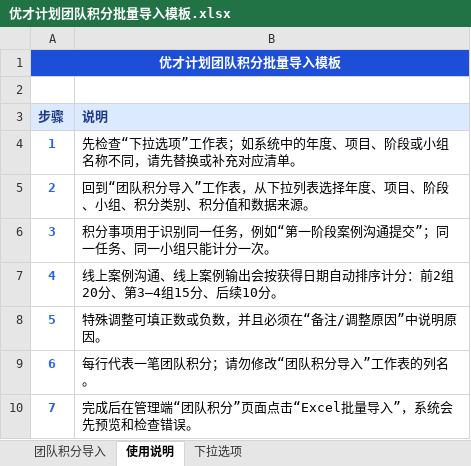
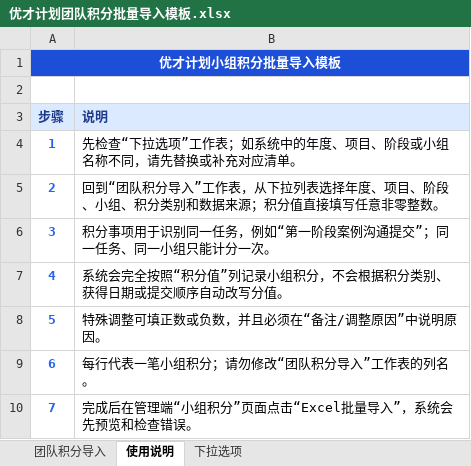
Before and after one commit to caiyan0303/points-system, an Excel workbook: frontend/public/templates/优才计划团队积分批量导入模板.xlsx, sheet 使用说明, drawn as a sheet; values as stored, in another font and other column widths than the file's, no borders; the diff names each change by its address in the sheet, - before the commit and + after, or states it on an @@ line.

Commit message:
preserve custom point values

```diff
--- a/frontend/public/templates/优才计划团队积分批量导入模板.xlsx (sheet 使用说明)
+++ b/frontend/public/templates/优才计划团队积分批量导入模板.xlsx (sheet 使用说明)
-A1 (步骤): 优才计划团队积分批量导入模板
+A1 (步骤): 优才计划小组积分批量导入模板
-B5 (说明): …积分类别、积分值和数据来源。
+B5 (说明): …积分类别和数据来源；积分值直接填写任意非零整数。
-B7 (说明): 线上案例沟通、线上案例输出会按获得日期自动排序计分：前2组20分、第3—4组15分、后续10分。
+B7 (说明): 系统会完全按照“积分值”列记录小组积分，不会根据积分类别、获得日期或提交顺序自动改写分值。
-B9 (说明): 每行代表一笔团队积分；请勿修改“团队积分导入”工作表的列名。
+B9 (说明): 每行代表一笔小组积分；请勿修改“团队积分导入”工作表的列名。
-B10 (说明): 完成后在管理端“团队积分”页面点击“Excel批量导入”，系统会先预览和检查错误。
+B10 (说明): 完成后在管理端“小组积分”页面点击“Excel批量导入”，系统会先预览和检查错误。
```
Also changed, not shown: sheet 下拉选项, 3 other files.
